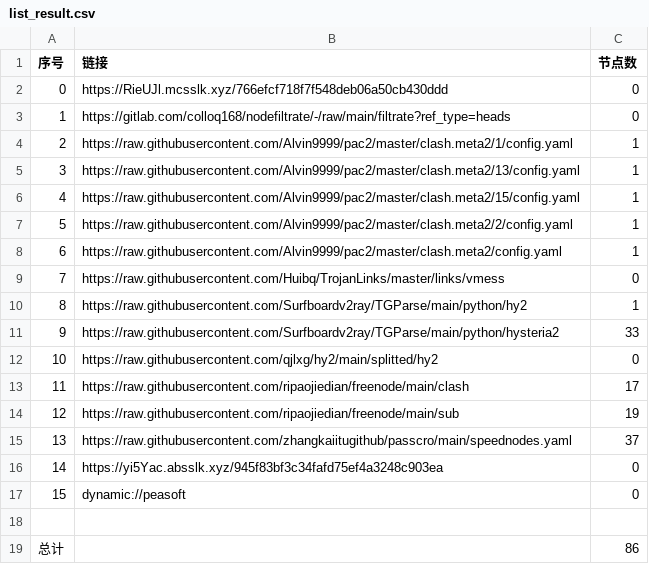
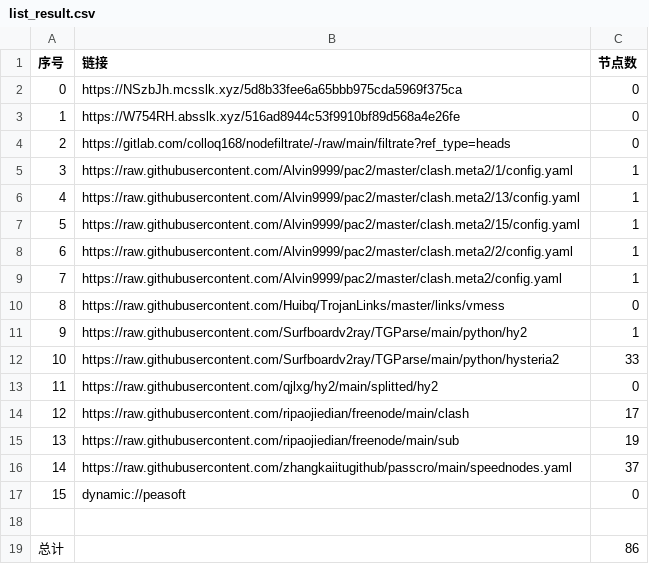
Before and after one commit to wokaotianshi123/NoMoreWalls, a CSV file: list_result.csv, drawn as a sheet; removed rows and columns are numbered as before the commit, all else as after; the diff names each change by its address in the sheet, - before the commit and + after, or states it on an @@ line.

```diff
--- a/list_result.csv
+++ b/list_result.csv
+row 2: 0 | https://NSzbJh.mcsslk.xyz/5d8b33fee6a65bbb975cda5969f375ca | 0
@@ column A (序号) renumbered between rows 3 and 16 @@
-B3 (链接): https://RieUJl.mcsslk.xyz/766efcf718f7f548deb06a50cb430ddd
+B3 (链接): https://W754RH.absslk.xyz/516ad8944c53f9910bf89d568a4e26fe
-row 16: 14 | https://yi5Yac.absslk.xyz/945f83bf3c34fafd75ef4a3248c903ea | 0
```
Also changed, not shown: 25 other files.
